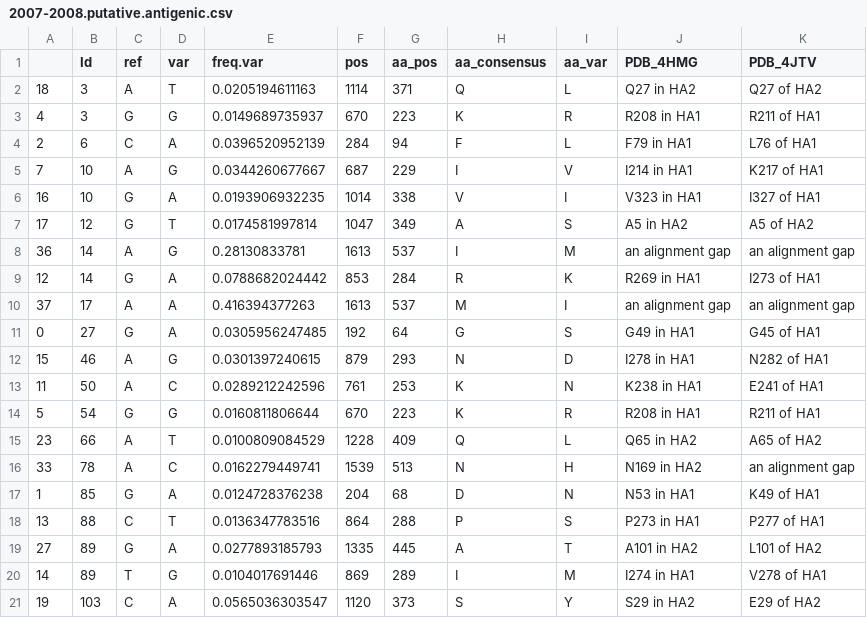
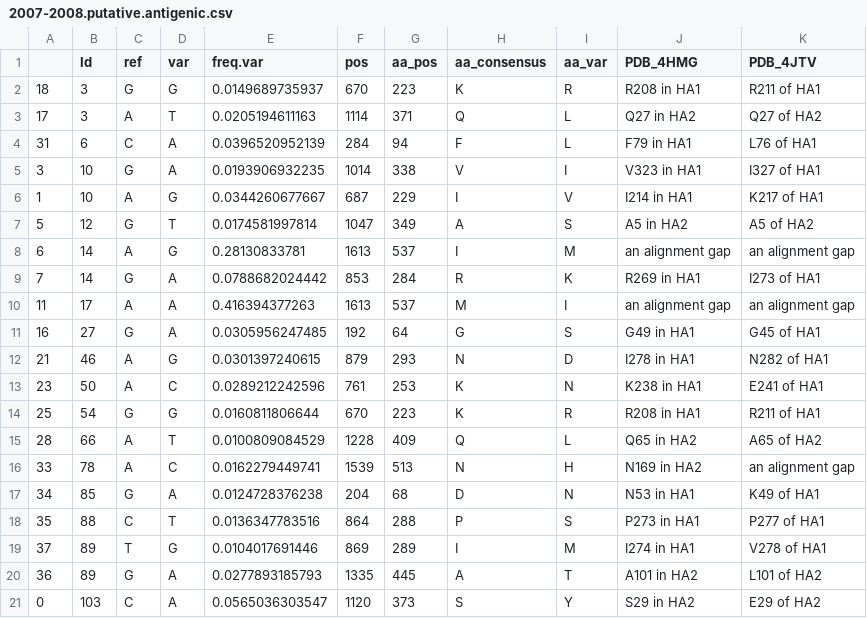
Before and after one commit to lauringlab/Fluvacs_paper, a CSV file: results/2007-2008.putative.antigenic.csv, drawn as a sheet.

Commit message:
adding all results

```diff
--- a/results/2007-2008.putative.antigenic.csv
+++ b/results/2007-2008.putative.antigenic.csv
@@ -1,21 +1,21 @@
 ,Id,ref,var,freq.var,pos,aa_pos,aa_consensus,aa_var,PDB_4HMG,PDB_4JTV
-18,3,A,T,0.0205194611163,1114,371,Q,L,Q27 in HA2 ,Q27 of HA2
-4,3,G,G,0.0149689735937,670,223,K,R,R208 in HA1 ,R211 of HA1
-2,6,C,A,0.0396520952139,284,94,F,L,F79 in HA1 ,L76 of HA1
-7,10,A,G,0.0344260677667,687,229,I,V,I214 in HA1 ,K217 of HA1
-16,10,G,A,0.0193906932235,1014,338,V,I,V323 in HA1 ,I327 of HA1
-17,12,G,T,0.0174581997814,1047,349,A,S,A5 in HA2 ,A5 of HA2
-36,14,A,G,0.28130833781,1613,537,I,M,an alignment gap ,an alignment gap
-12,14,G,A,0.0788682024442,853,284,R,K,R269 in HA1 ,I273 of HA1
-37,17,A,A,0.416394377263,1613,537,M,I,an alignment gap ,an alignment gap
-0,27,G,A,0.0305956247485,192,64,G,S,G49 in HA1 ,G45 of HA1
-15,46,A,G,0.0301397240615,879,293,N,D,I278 in HA1 ,N282 of HA1
-11,50,A,C,0.0289212242596,761,253,K,N,K238 in HA1 ,E241 of HA1
-5,54,G,G,0.0160811806644,670,223,K,R,R208 in HA1 ,R211 of HA1
-23,66,A,T,0.0100809084529,1228,409,Q,L,Q65 in HA2 ,A65 of HA2
+18,3,G,G,0.0149689735937,670,223,K,R,R208 in HA1 ,R211 of HA1
+17,3,A,T,0.0205194611163,1114,371,Q,L,Q27 in HA2 ,Q27 of HA2
+31,6,C,A,0.0396520952139,284,94,F,L,F79 in HA1 ,L76 of HA1
+3,10,G,A,0.0193906932235,1014,338,V,I,V323 in HA1 ,I327 of HA1
+1,10,A,G,0.0344260677667,687,229,I,V,I214 in HA1 ,K217 of HA1
+5,12,G,T,0.0174581997814,1047,349,A,S,A5 in HA2 ,A5 of HA2
+6,14,A,G,0.28130833781,1613,537,I,M,an alignment gap ,an alignment gap
+7,14,G,A,0.0788682024442,853,284,R,K,R269 in HA1 ,I273 of HA1
+11,17,A,A,0.416394377263,1613,537,M,I,an alignment gap ,an alignment gap
+16,27,G,A,0.0305956247485,192,64,G,S,G49 in HA1 ,G45 of HA1
+21,46,A,G,0.0301397240615,879,293,N,D,I278 in HA1 ,N282 of HA1
+23,50,A,C,0.0289212242596,761,253,K,N,K238 in HA1 ,E241 of HA1
+25,54,G,G,0.0160811806644,670,223,K,R,R208 in HA1 ,R211 of HA1
+28,66,A,T,0.0100809084529,1228,409,Q,L,Q65 in HA2 ,A65 of HA2
 33,78,A,C,0.0162279449741,1539,513,N,H,N169 in HA2 ,an alignment gap
-1,85,G,A,0.0124728376238,204,68,D,N,N53 in HA1 ,K49 of HA1
-13,88,C,T,0.0136347783516,864,288,P,S,P273 in HA1 ,P277 of HA1
-27,89,G,A,0.0277893185793,1335,445,A,T,A101 in HA2 ,L101 of HA2
-14,89,T,G,0.0104017691446,869,289,I,M,I274 in HA1 ,V278 of HA1
-19,103,C,A,0.0565036303547,1120,373,S,Y,S29 in HA2 ,E29 of HA2
+34,85,G,A,0.0124728376238,204,68,D,N,N53 in HA1 ,K49 of HA1
+35,88,C,T,0.0136347783516,864,288,P,S,P273 in HA1 ,P277 of HA1
+37,89,T,G,0.0104017691446,869,289,I,M,I274 in HA1 ,V278 of HA1
+36,89,G,A,0.0277893185793,1335,445,A,T,A101 in HA2 ,L101 of HA2
+0,103,C,A,0.0565036303547,1120,373,S,Y,S29 in HA2 ,E29 of HA2
```
Also changed, not shown: 46 other files.
